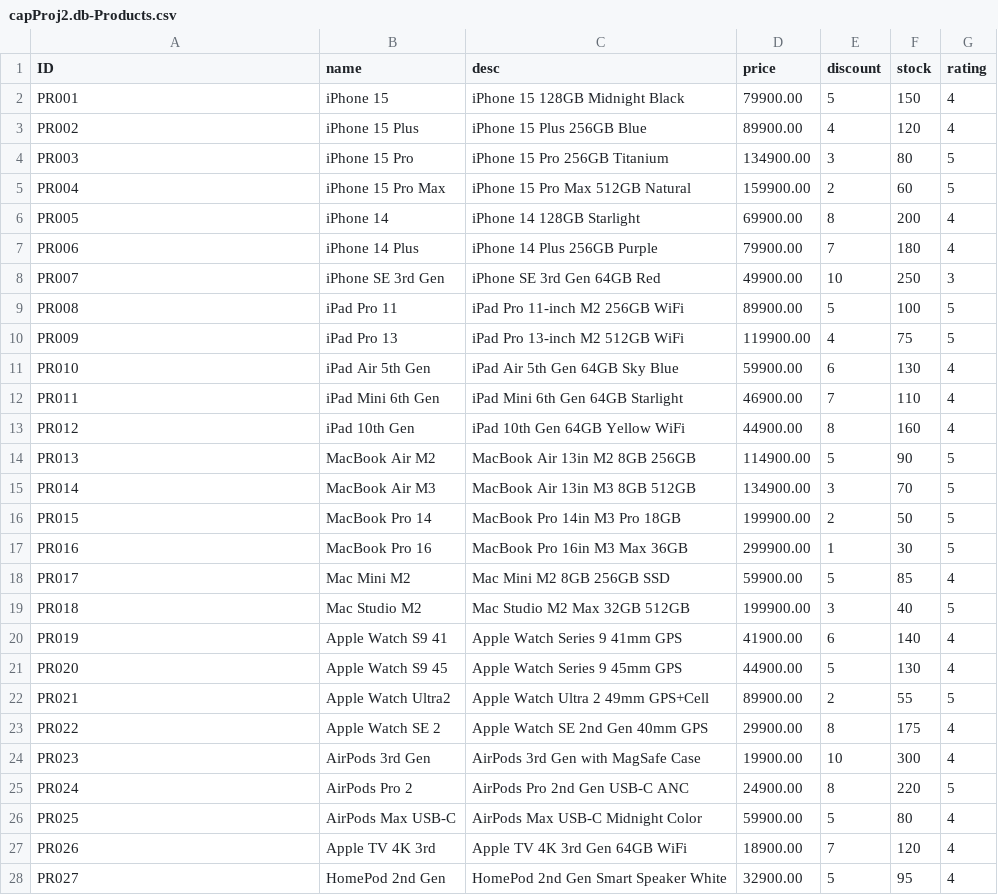
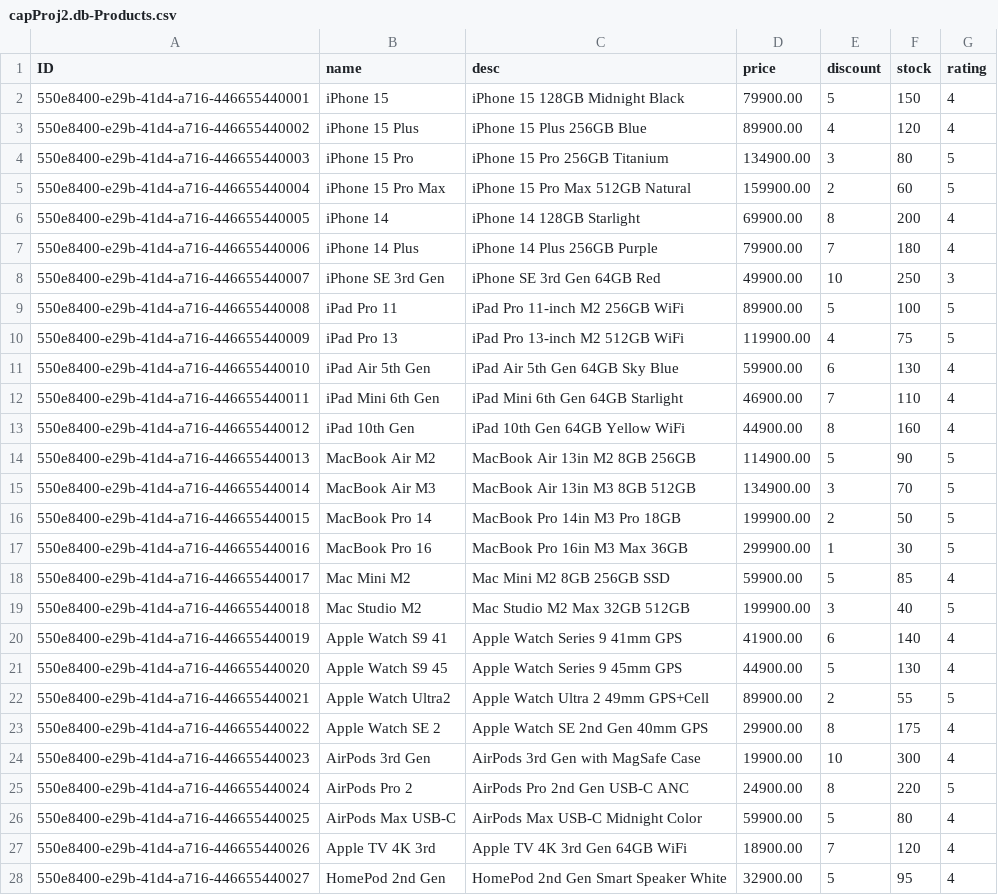
Before and after one commit to Giri-FioriDev/capProj2, a CSV file: db/data/capProj2.db-Products.csv, drawn as a sheet; only a part is shown; the diff covers the shown part only.

```diff
--- a/db/data/capProj2.db-Products.csv
+++ b/db/data/capProj2.db-Products.csv
@@ -1,28 +1,28 @@
 ID,name,desc,price,discount,stock,rating
-PR001,iPhone 15,iPhone 15 128GB Midnight Black,79900.00,5,150,4
-PR002,iPhone 15 Plus,iPhone 15 Plus 256GB Blue,89900.00,4,120,4
-PR003,iPhone 15 Pro,iPhone 15 Pro 256GB Titanium,134900.00,3,80,5
-PR004,iPhone 15 Pro Max,iPhone 15 Pro Max 512GB Natural,159900.00,2,60,5
-PR005,iPhone 14,iPhone 14 128GB Starlight,69900.00,8,200,4
-PR006,iPhone 14 Plus,iPhone 14 Plus 256GB Purple,79900.00,7,180,4
-PR007,iPhone SE 3rd Gen,iPhone SE 3rd Gen 64GB Red,49900.00,10,250,3
-PR008,iPad Pro 11,iPad Pro 11-inch M2 256GB WiFi,89900.00,5,100,5
-PR009,iPad Pro 13,iPad Pro 13-inch M2 512GB WiFi,119900.00,4,75,5
-PR010,iPad Air 5th Gen,iPad Air 5th Gen 64GB Sky Blue,59900.00,6,130,4
-PR011,iPad Mini 6th Gen,iPad Mini 6th Gen 64GB Starlight,46900.00,7,110,4
-PR012,iPad 10th Gen,iPad 10th Gen 64GB Yellow WiFi,44900.00,8,160,4
-PR013,MacBook Air M2,MacBook Air 13in M2 8GB 256GB,114900.00,5,90,5
-PR014,MacBook Air M3,MacBook Air 13in M3 8GB 512GB,134900.00,3,70,5
-PR015,MacBook Pro 14,MacBook Pro 14in M3 Pro 18GB,199900.00,2,50,5
-PR016,MacBook Pro 16,MacBook Pro 16in M3 Max 36GB,299900.00,1,30,5
-PR017,Mac Mini M2,Mac Mini M2 8GB 256GB SSD,59900.00,5,85,4
-PR018,Mac Studio M2,Mac Studio M2 Max 32GB 512GB,199900.00,3,40,5
-PR019,Apple Watch S9 41,Apple Watch Series 9 41mm GPS,41900.00,6,140,4
-PR020,Apple Watch S9 45,Apple Watch Series 9 45mm GPS,44900.00,5,130,4
-PR021,Apple Watch Ultra2,Apple Watch Ultra 2 49mm GPS+Cell,89900.00,2,55,5
-PR022,Apple Watch SE 2,Apple Watch SE 2nd Gen 40mm GPS,29900.00,8,175,4
-PR023,AirPods 3rd Gen,AirPods 3rd Gen with MagSafe Case,19900.00,10,300,4
-PR024,AirPods Pro 2,AirPods Pro 2nd Gen USB-C ANC,24900.00,8,220,5
-PR025,AirPods Max USB-C,AirPods Max USB-C Midnight Color,59900.00,5,80,4
-PR026,Apple TV 4K 3rd,Apple TV 4K 3rd Gen 64GB WiFi,18900.00,7,120,4
-PR027,HomePod 2nd Gen,HomePod 2nd Gen Smart Speaker White,32900.00,5,95,4
+550e8400-e29b-41d4-a716-446655440001,iPhone 15,iPhone 15 128GB Midnight Black,79900.00,5,150,4
+550e8400-e29b-41d4-a716-446655440002,iPhone 15 Plus,iPhone 15 Plus 256GB Blue,89900.00,4,120,4
+550e8400-e29b-41d4-a716-446655440003,iPhone 15 Pro,iPhone 15 Pro 256GB Titanium,134900.00,3,80,5
+550e8400-e29b-41d4-a716-446655440004,iPhone 15 Pro Max,iPhone 15 Pro Max 512GB Natural,159900.00,2,60,5
+550e8400-e29b-41d4-a716-446655440005,iPhone 14,iPhone 14 128GB Starlight,69900.00,8,200,4
+550e8400-e29b-41d4-a716-446655440006,iPhone 14 Plus,iPhone 14 Plus 256GB Purple,79900.00,7,180,4
+550e8400-e29b-41d4-a716-446655440007,iPhone SE 3rd Gen,iPhone SE 3rd Gen 64GB Red,49900.00,10,250,3
+550e8400-e29b-41d4-a716-446655440008,iPad Pro 11,iPad Pro 11-inch M2 256GB WiFi,89900.00,5,100,5
+550e8400-e29b-41d4-a716-446655440009,iPad Pro 13,iPad Pro 13-inch M2 512GB WiFi,119900.00,4,75,5
+550e8400-e29b-41d4-a716-446655440010,iPad Air 5th Gen,iPad Air 5th Gen 64GB Sky Blue,59900.00,6,130,4
+550e8400-e29b-41d4-a716-446655440011,iPad Mini 6th Gen,iPad Mini 6th Gen 64GB Starlight,46900.00,7,110,4
+550e8400-e29b-41d4-a716-446655440012,iPad 10th Gen,iPad 10th Gen 64GB Yellow WiFi,44900.00,8,160,4
+550e8400-e29b-41d4-a716-446655440013,MacBook Air M2,MacBook Air 13in M2 8GB 256GB,114900.00,5,90,5
+550e8400-e29b-41d4-a716-446655440014,MacBook Air M3,MacBook Air 13in M3 8GB 512GB,134900.00,3,70,5
+550e8400-e29b-41d4-a716-446655440015,MacBook Pro 14,MacBook Pro 14in M3 Pro 18GB,199900.00,2,50,5
+550e8400-e29b-41d4-a716-446655440016,MacBook Pro 16,MacBook Pro 16in M3 Max 36GB,299900.00,1,30,5
+550e8400-e29b-41d4-a716-446655440017,Mac Mini M2,Mac Mini M2 8GB 256GB SSD,59900.00,5,85,4
+550e8400-e29b-41d4-a716-446655440018,Mac Studio M2,Mac Studio M2 Max 32GB 512GB,199900.00,3,40,5
+550e8400-e29b-41d4-a716-446655440019,Apple Watch S9 41,Apple Watch Series 9 41mm GPS,41900.00,6,140,4
+550e8400-e29b-41d4-a716-446655440020,Apple Watch S9 45,Apple Watch Series 9 45mm GPS,44900.00,5,130,4
+550e8400-e29b-41d4-a716-446655440021,Apple Watch Ultra2,Apple Watch Ultra 2 49mm GPS+Cell,89900.00,2,55,5
+550e8400-e29b-41d4-a716-446655440022,Apple Watch SE 2,Apple Watch SE 2nd Gen 40mm GPS,29900.00,8,175,4
+550e8400-e29b-41d4-a716-446655440023,AirPods 3rd Gen,AirPods 3rd Gen with MagSafe Case,19900.00,10,300,4
+550e8400-e29b-41d4-a716-446655440024,AirPods Pro 2,AirPods Pro 2nd Gen USB-C ANC,24900.00,8,220,5
+550e8400-e29b-41d4-a716-446655440025,AirPods Max USB-C,AirPods Max USB-C Midnight Color,59900.00,5,80,4
+550e8400-e29b-41d4-a716-446655440026,Apple TV 4K 3rd,Apple TV 4K 3rd Gen 64GB WiFi,18900.00,7,120,4
+550e8400-e29b-41d4-a716-446655440027,HomePod 2nd Gen,HomePod 2nd Gen Smart Speaker White,32900.00,5,95,4
```
Also changed, not shown: 8 edited cells elsewhere in this file, db/data/capProj2.db-OrderItems.csv, db/data/capProj2.db-Orders.csv.
